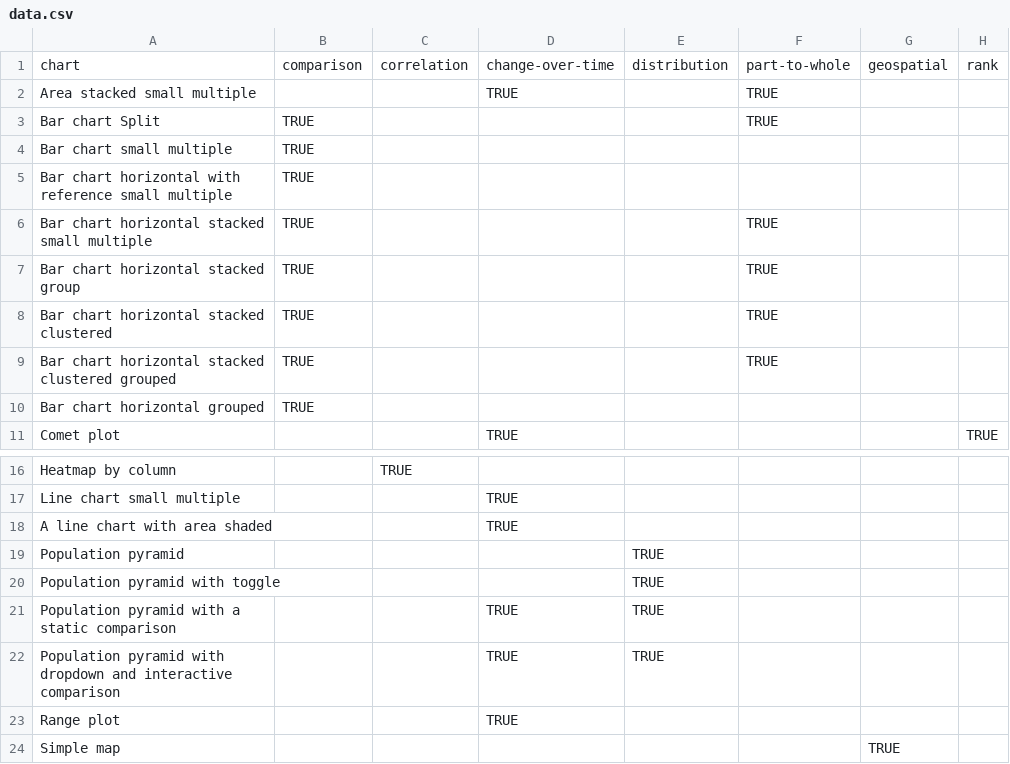
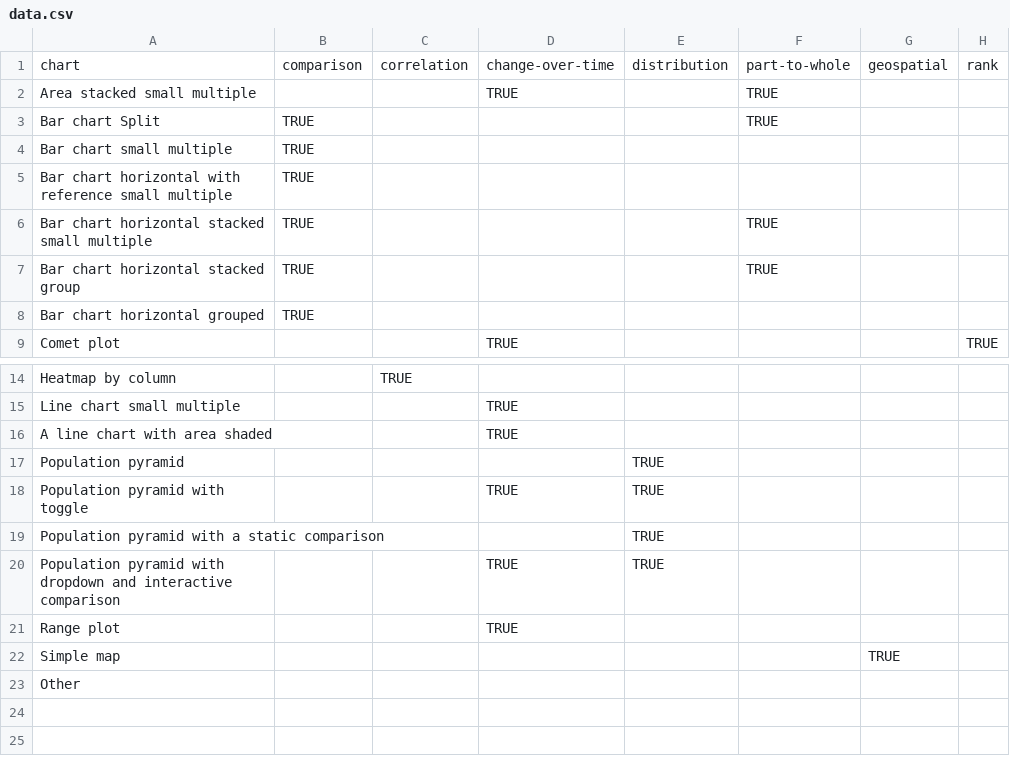
Before and after one commit to ONSvisual/Charts, a CSV file: chart-menu/data.csv, drawn as a sheet; only a part is shown, gaps mark what is left out.

Commit message:
Removing 2 charts and fixing filter

```diff
--- a/chart-menu/data.csv
+++ b/chart-menu/data.csv
@@ -7,4 +7,2 @@ Bar chart horizontal stacked small multiple,TRUE,,,,TRUE,,
 Bar chart horizontal stacked group,TRUE,,,,TRUE,,
-Bar chart horizontal stacked clustered,TRUE,,,,TRUE,,
-Bar chart horizontal stacked clustered grouped,TRUE,,,,TRUE,,
 Bar chart horizontal grouped,TRUE,,,,,,
@@ -19,4 +17,4 @@ A line chart with area shaded,,,TRUE,,,,
 Population pyramid,,,,TRUE,,,
-Population pyramid with toggle,,,,TRUE,,,
-Population pyramid with a static comparison,,,TRUE,TRUE,,,
+Population pyramid with toggle,,,TRUE,TRUE,,,
+Population pyramid with a static comparison,,,,TRUE,,,
 Population pyramid with dropdown and interactive comparison,,,TRUE,TRUE,,,
@@ -24 +22,2 @@ Range plot,,,TRUE,,,,
 Simple map,,,,,,TRUE,
+Other,,,,,,,
```
Also changed, not shown: 2 other files.
